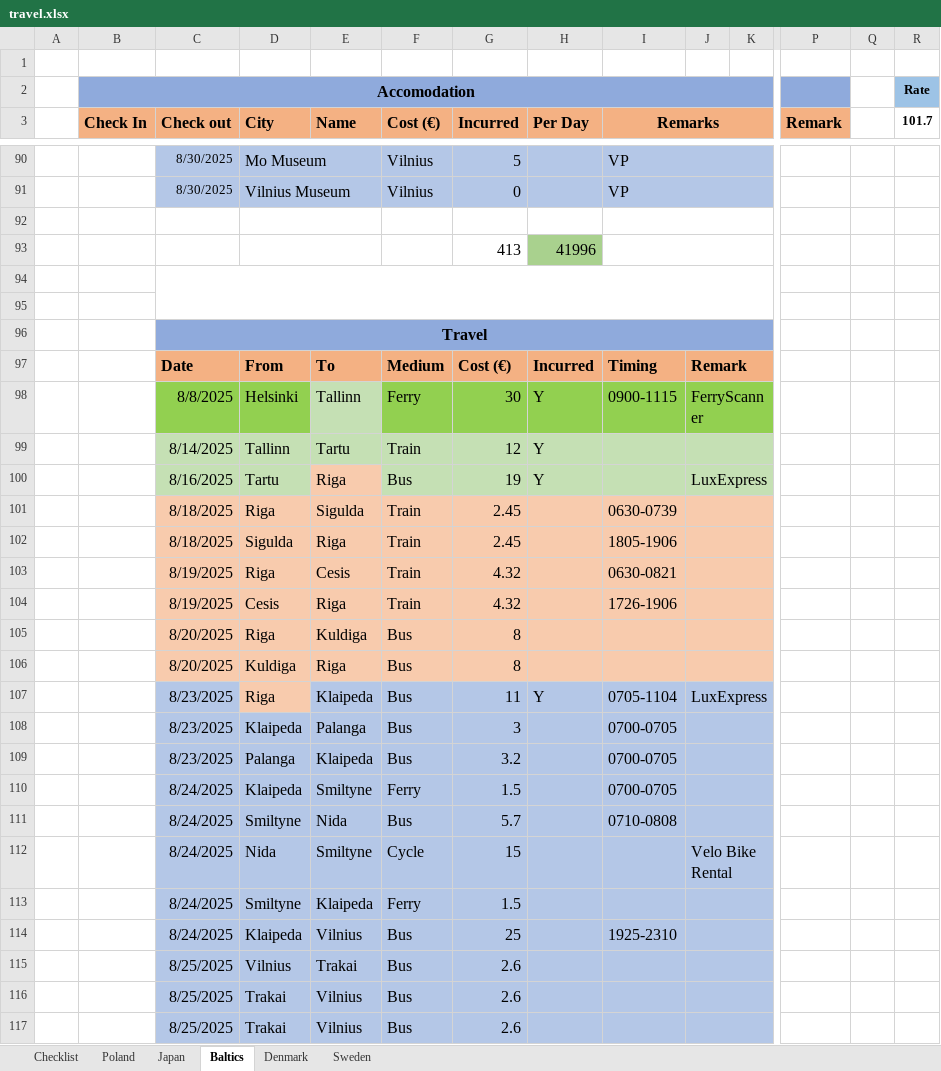
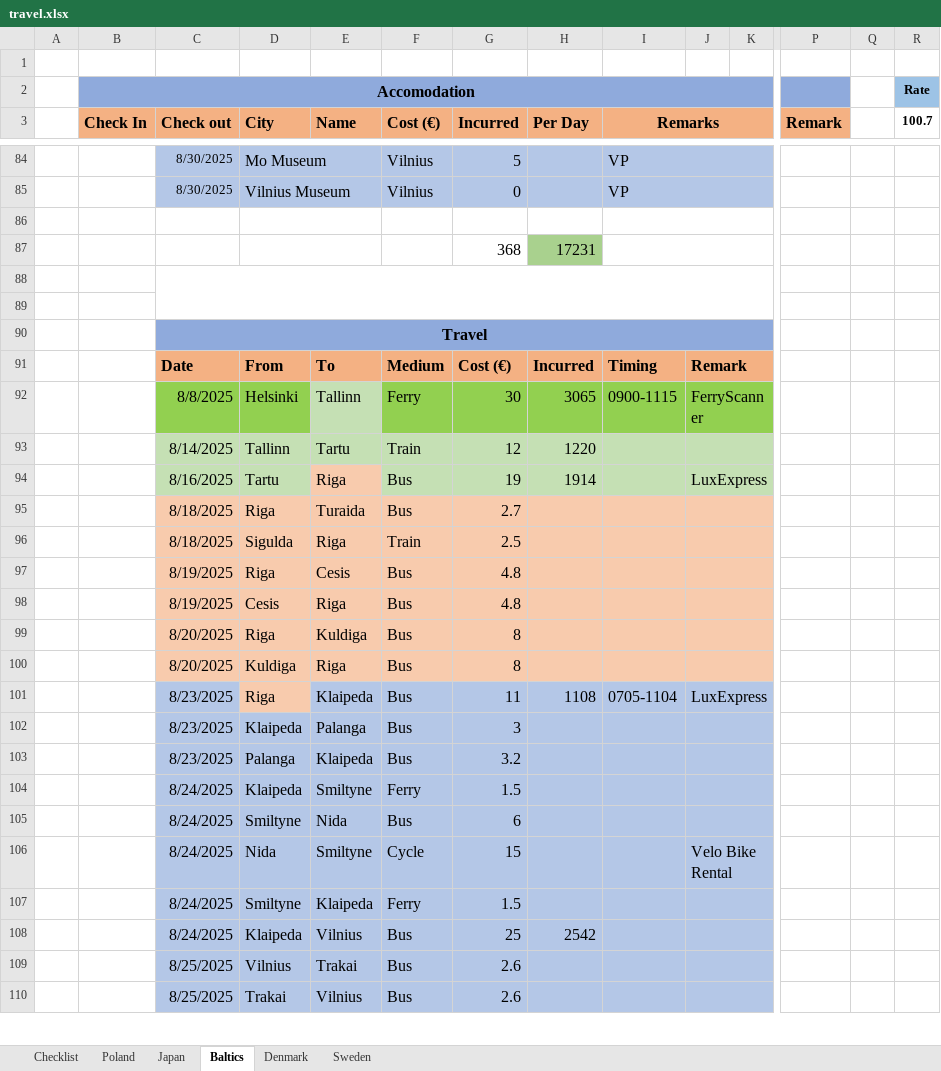
Before and after one commit to rk1165/rk1165.github.io, an Excel workbook: content/notes/travel/travel.xlsx, sheet Baltics, drawn as a sheet; only a part is shown, gaps mark what is left out; values as stored, in another font and other column widths than the file's, no borders; removed rows and columns are numbered as before the commit, all else as after; rows hold the shown columns only; the diff covers the shown part only; the diff names each change by its address in the sheet, - before the commit and + after, or states it on an @@ line.

Commit message:
name changes

```diff
--- a/content/notes/travel/travel.xlsx (sheet Baltics)
+++ b/content/notes/travel/travel.xlsx (sheet Baltics)
-R3: 101.7
+R3: 100.7
-row 93:  |  |  |  |  |  | 413 | 41996
+row 87:  |  |  |  |  |  | 368 | 17231
-H92 (Per Day): Y
+H92 (Per Day): 3065
-H93 (Per Day): Y
+H93 (Per Day): 1220
-H94 (Per Day): Y
+H94 (Per Day): 1914
-row 101:  |  | 8/18/2025 | Riga | Sigulda | Train | 2.45 |  | 0630-0739
+row 95:  |  | 8/18/2025 | Riga | Turaida | Bus | 2.7
-G96 (Incurred): 2.45
+G96 (Incurred): 2.5
-I96 (Remarks): 1805-1906
+I96 (Remarks): (empty)
-F97:F98 (Cost (€)): Train
+F97:F98 (Cost (€)): Bus
-G97:G98 (Incurred): 4.32
+G97:G98 (Incurred): 4.8
-I97 (Remarks): 0630-0821
+I97 (Remarks): (empty)
-I98 (Remarks): 1726-1906
+I98 (Remarks): (empty)
-H101 (Per Day): Y
+H101 (Per Day): 1108
-I102:I104 (Remarks): 0700-0705
+I102:I104 (Remarks): (empty)
-G105 (Incurred): 5.7
+G105 (Incurred): 6
-I105 (Remarks): 0710-0808
+I105 (Remarks): (empty)
-H108 (Per Day): (empty)
+H108 (Per Day): 2542
-I108 (Remarks): 1925-2310
+I108 (Remarks): (empty)
-row 117:  |  | 8/25/2025 | Trakai | Vilnius | Bus | 2.6
```
Also changed, not shown: 10 added rows, 18 removed rows, 45 edited cells, cell formats and merged cells elsewhere in this sheet, 5 other files.
